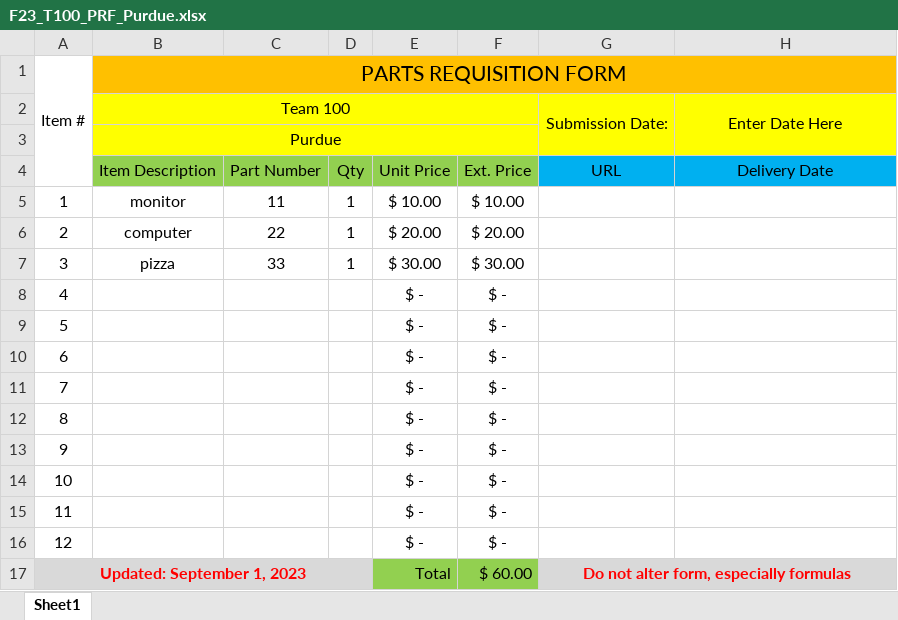
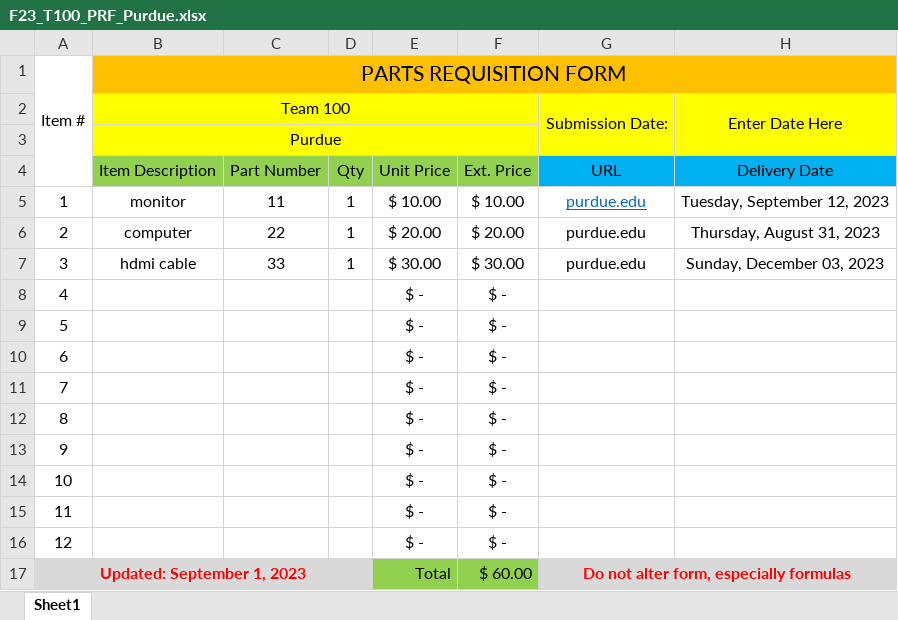
Before and after one commit to joshkulick/PurdueApp, an Excel workbook: uploads/F23_T100_PRF_Purdue.xlsx, sheet Sheet1, drawn as a sheet; values as stored, in another font and other column widths than the file's, no borders; the diff names each change by its address in the sheet, - before the commit and + after, or states it on an @@ line.

```diff
--- a/uploads/F23_T100_PRF_Purdue.xlsx (sheet Sheet1)
+++ b/uploads/F23_T100_PRF_Purdue.xlsx (sheet Sheet1)
-G5:G7: (empty)
+G5:G7: purdue.edu
-H5: (empty)
+H5: Tuesday, September 12, 2023
-H6: (empty)
+H6: Thursday, August 31, 2023
-B7: pizza
+B7: hdmi cable
-H7: (empty)
+H7: Sunday, December 03, 2023
```
Also changed, not shown: 5 other files.
